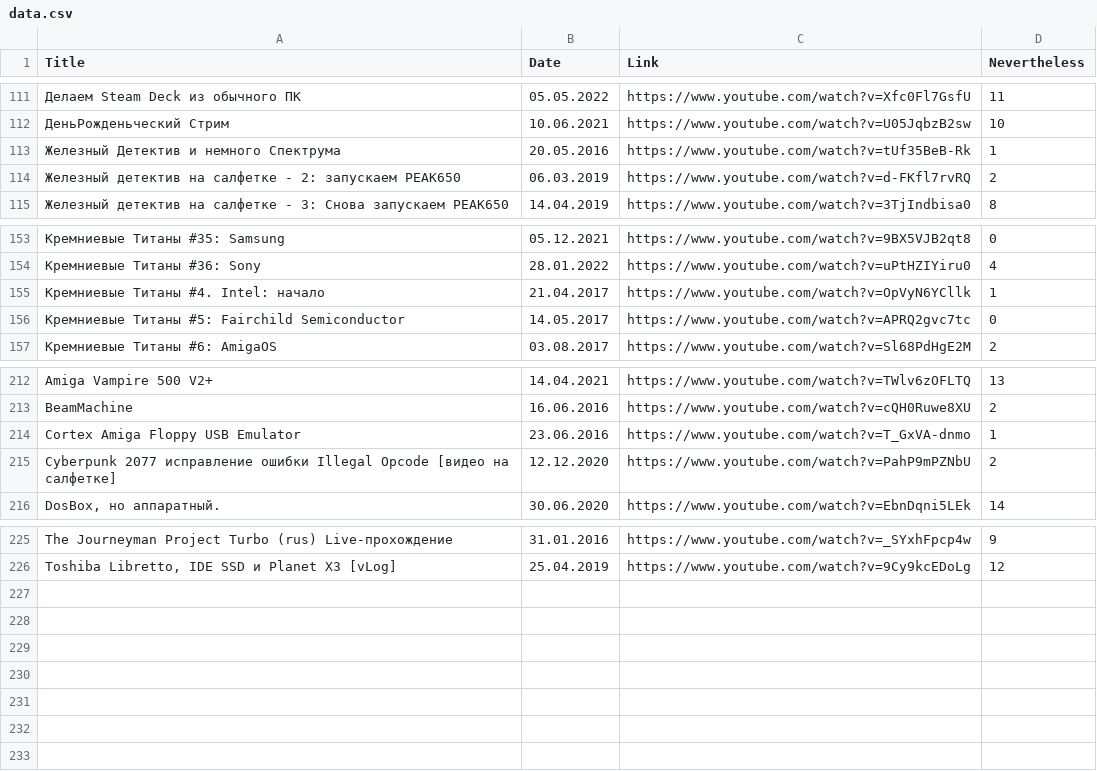
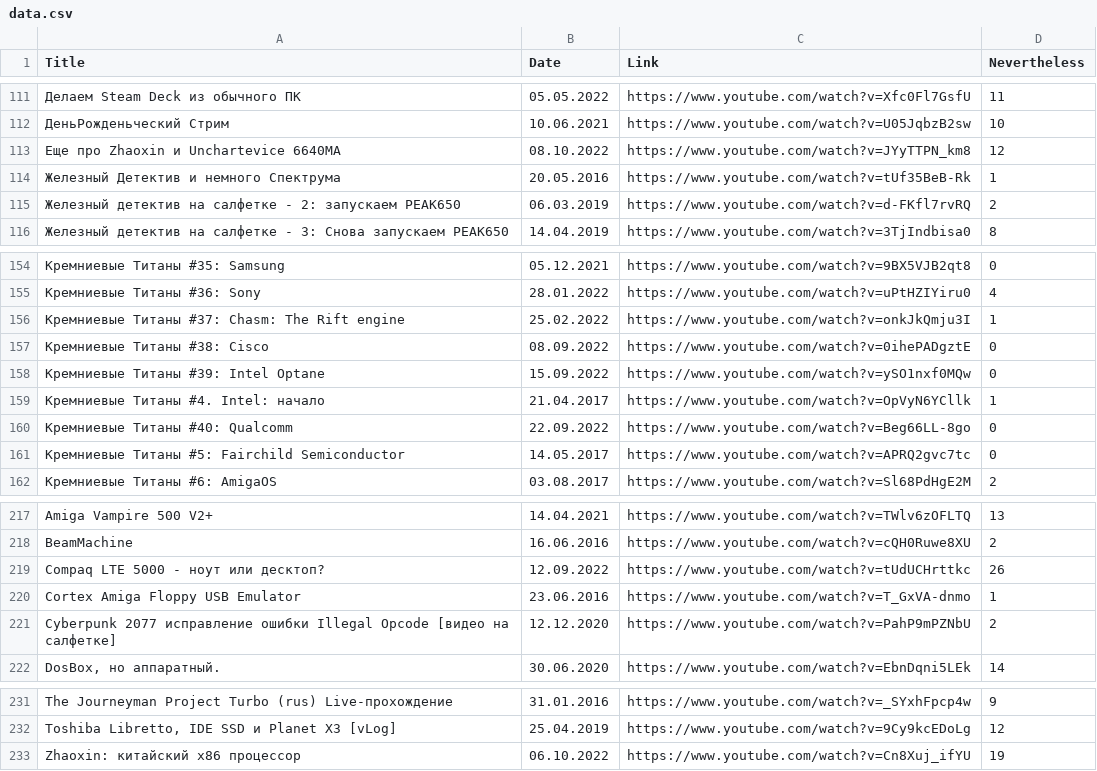
Before and after one commit to elquatro/bocha-nevertheless, a CSV file: data.csv, drawn as a sheet; only a part is shown, gaps mark what is left out.

```diff
--- a/data.csv
+++ b/data.csv
@@ -112,2 +112,3 @@ Title,Date,Link,Nevertheless
 "ДеньРожденьческий Стрим",10.06.2021,https://www.youtube.com/watch?v=U05JqbzB2sw,10
+"Еще про Zhaoxin и Unchartevice 6640MA",08.10.2022,https://www.youtube.com/watch?v=JYyTTPN_km8,12
 "Железный Детектив и немного Спектрума",20.05.2016,https://www.youtube.com/watch?v=tUf35BeB-Rk,1
@@ -154,3 +155,7 @@ Title,Date,Link,Nevertheless
 "Кремниевые Титаны #36: Sony",28.01.2022,https://www.youtube.com/watch?v=uPtHZIYiru0,4
+"Кремниевые Титаны #37: Chasm: The Rift engine",25.02.2022,https://www.youtube.com/watch?v=onkJkQmju3I,1
+"Кремниевые Титаны #38: Cisco",08.09.2022,https://www.youtube.com/watch?v=0ihePADgztE,0
+"Кремниевые Титаны #39: Intel Optane",15.09.2022,https://www.youtube.com/watch?v=ySO1nxf0MQw,0
 "Кремниевые Титаны #4. Intel: начало",21.04.2017,https://www.youtube.com/watch?v=OpVyN6YCllk,1
+"Кремниевые Титаны #40: Qualcomm",22.09.2022,https://www.youtube.com/watch?v=Beg66LL-8go,0
 "Кремниевые Титаны #5: Fairchild Semiconductor",14.05.2017,https://www.youtube.com/watch?v=APRQ2gvc7tc,0
@@ -213,2 +218,3 @@ Title,Date,Link,Nevertheless
 "BeamMachine",16.06.2016,https://www.youtube.com/watch?v=cQH0Ruwe8XU,2
+"Compaq LTE 5000 - ноут или десктоп?",12.09.2022,https://www.youtube.com/watch?v=tUdUCHrttkc,26
 "Cortex Amiga Floppy USB Emulator",23.06.2016,https://www.youtube.com/watch?v=T_GxVA-dnmo,1
@@ -226 +232,2 @@ Title,Date,Link,Nevertheless
 "Toshiba Libretto, IDE SSD и Planet X3 [vLog]",25.04.2019,https://www.youtube.com/watch?v=9Cy9kcEDoLg,12
+"Zhaoxin: китайский x86 процессор",06.10.2022,https://www.youtube.com/watch?v=Cn8Xuj_ifYU,19
```
Also changed, not shown: 1 other file.
